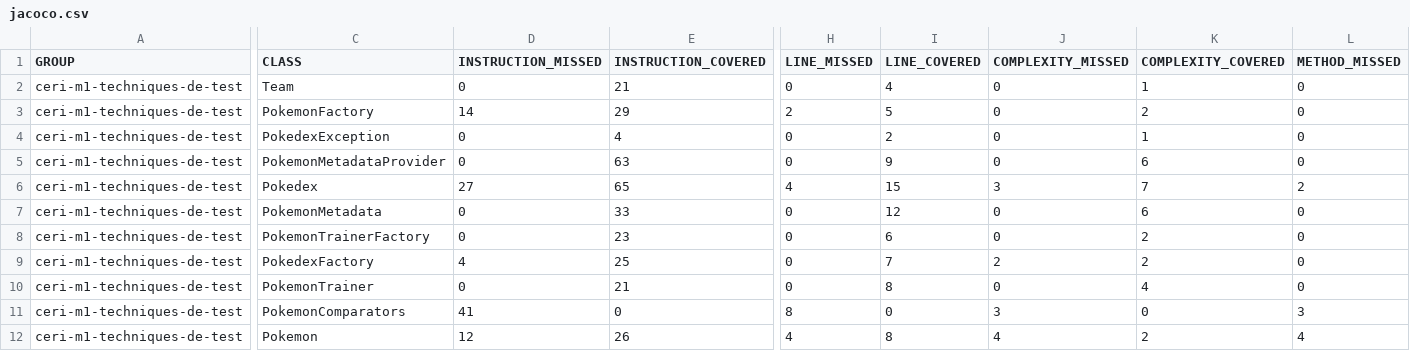
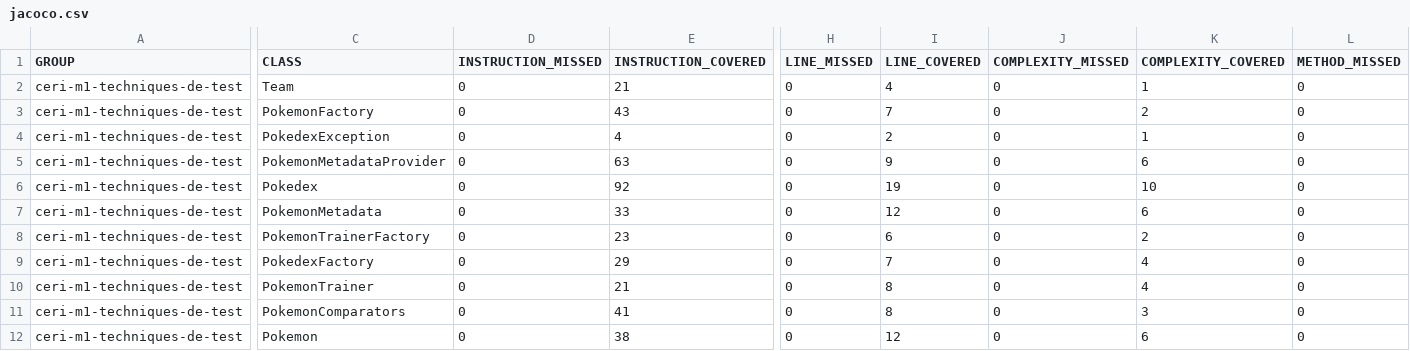
Before and after one commit to bilel-ghoudelbourk/ceri-m1-techniques-de-test, a CSV file: target/site/jacoco/jacoco.csv, drawn as a sheet; only a part is shown, gaps mark what is left out; the diff covers the shown part only; the diff names each change by its address in the sheet, - before the commit and + after, or states it on an @@ line.

```diff
--- a/target/site/jacoco/jacoco.csv
+++ b/target/site/jacoco/jacoco.csv
-D3 (INSTRUCTION_MISSED): 14
+D3 (INSTRUCTION_MISSED): 0
-E3 (INSTRUCTION_COVERED): 29
+E3 (INSTRUCTION_COVERED): 43
-H3 (LINE_MISSED): 2
+H3 (LINE_MISSED): 0
-I3 (LINE_COVERED): 5
+I3 (LINE_COVERED): 7
-D6 (INSTRUCTION_MISSED): 27
+D6 (INSTRUCTION_MISSED): 0
-E6 (INSTRUCTION_COVERED): 65
+E6 (INSTRUCTION_COVERED): 92
-H6 (LINE_MISSED): 4
+H6 (LINE_MISSED): 0
-I6 (LINE_COVERED): 15
+I6 (LINE_COVERED): 19
-J6 (COMPLEXITY_MISSED): 3
+J6 (COMPLEXITY_MISSED): 0
-K6 (COMPLEXITY_COVERED): 7
+K6 (COMPLEXITY_COVERED): 10
-L6 (METHOD_MISSED): 2
+L6 (METHOD_MISSED): 0
-D9 (INSTRUCTION_MISSED): 4
+D9 (INSTRUCTION_MISSED): 0
-E9 (INSTRUCTION_COVERED): 25
+E9 (INSTRUCTION_COVERED): 29
-J9 (COMPLEXITY_MISSED): 2
+J9 (COMPLEXITY_MISSED): 0
-K9 (COMPLEXITY_COVERED): 2
+K9 (COMPLEXITY_COVERED): 4
-D11 (INSTRUCTION_MISSED): 41
+D11 (INSTRUCTION_MISSED): 0
-E11 (INSTRUCTION_COVERED): 0
+E11 (INSTRUCTION_COVERED): 41
-H11 (LINE_MISSED): 8
+H11 (LINE_MISSED): 0
-I11 (LINE_COVERED): 0
+I11 (LINE_COVERED): 8
-J11 (COMPLEXITY_MISSED): 3
+J11 (COMPLEXITY_MISSED): 0
-K11 (COMPLEXITY_COVERED): 0
+K11 (COMPLEXITY_COVERED): 3
-L11 (METHOD_MISSED): 3
+L11 (METHOD_MISSED): 0
-D12 (INSTRUCTION_MISSED): 12
+D12 (INSTRUCTION_MISSED): 0
-E12 (INSTRUCTION_COVERED): 26
+E12 (INSTRUCTION_COVERED): 38
-H12 (LINE_MISSED): 4
+H12 (LINE_MISSED): 0
-I12 (LINE_COVERED): 8
+I12 (LINE_COVERED): 12
-J12 (COMPLEXITY_MISSED): 4
+J12 (COMPLEXITY_MISSED): 0
-K12 (COMPLEXITY_COVERED): 2
+K12 (COMPLEXITY_COVERED): 6
-L12 (METHOD_MISSED): 4
+L12 (METHOD_MISSED): 0
```
Also changed, not shown: 7 edited cells elsewhere in this file, 28 other files.
